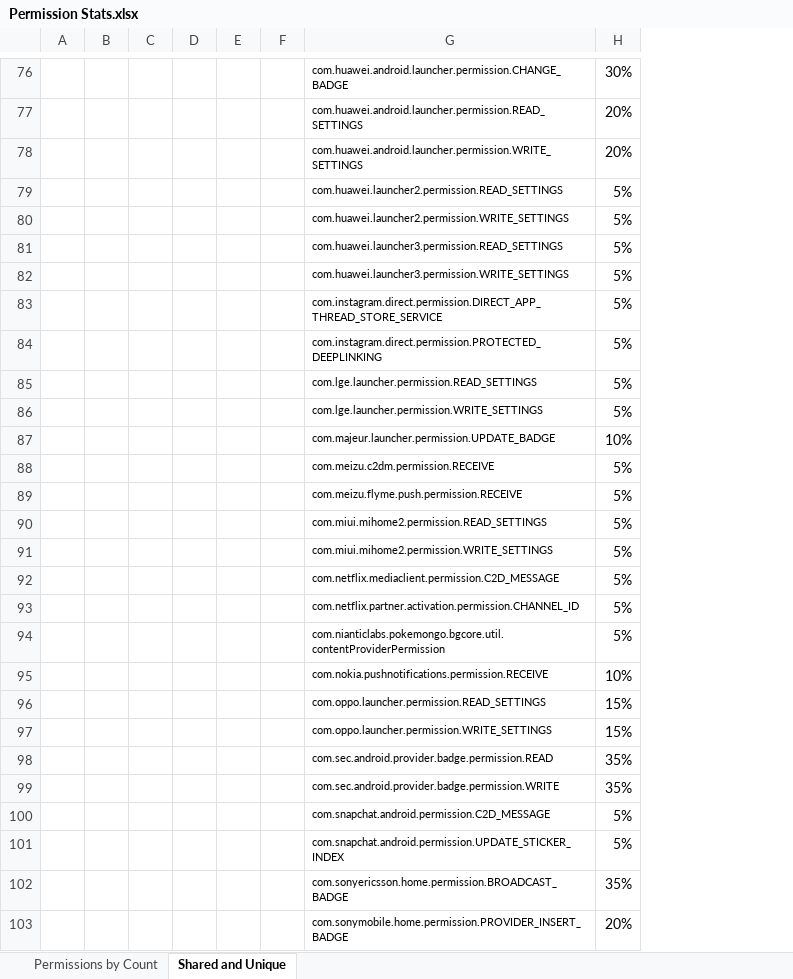
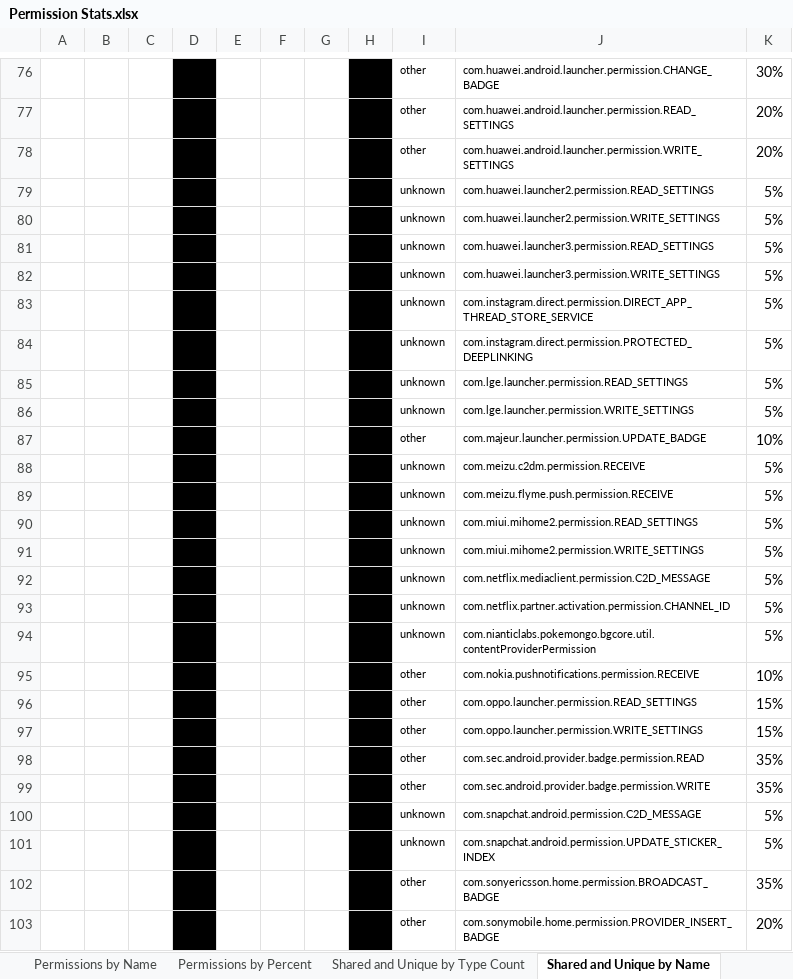
Before and after one commit to katcreardon/Assess-IPV-App-Risk, an Excel workbook: Permission Stats.xlsx, sheet Shared and Unique by Name, drawn as a sheet; only a part is shown, gaps mark what is left out; values as stored, in another font and other column widths than the file's, no borders; conditional formats not drawn; addresses are those after the commit; the diff covers the shown part only; the diff names each change by its address in the sheet, - before the commit and + after, or states it on an @@ line.

Commit message:
Renamed app XML files for clairty, more data refinement

```diff
--- a/Permission Stats.xlsx (sheet Shared and Unique by Name)
+++ b/Permission Stats.xlsx (sheet Shared and Unique by Name)
-sheet tab: Shared and Unique
+sheet tab: Shared and Unique by Name
+sheet tab: Permissions by Name
+sheet tab: Permissions by Percent
+sheet tab: Shared and Unique by Type Count
+column A, empty
+column E, empty
+column I, rows 76-103: other | other | other | unknown | unknown | unknown | unknown | unknown | unknown | unknown | unknown | other | unknown | unknown | unknown | unknown | unknown | unknown | unknown | other | other | other | other | other | unknown | unknown | other | other
-D76:D103 fill: none
+D76:D103 fill: #000000
-H76:H103 fill: none
+H76:H103 fill: #000000
```
Also changed, not shown: 91 edited cells and cell formats elsewhere in this sheet, sheet Permissions by Type and Count, other sheet tabs, 12 other files.
